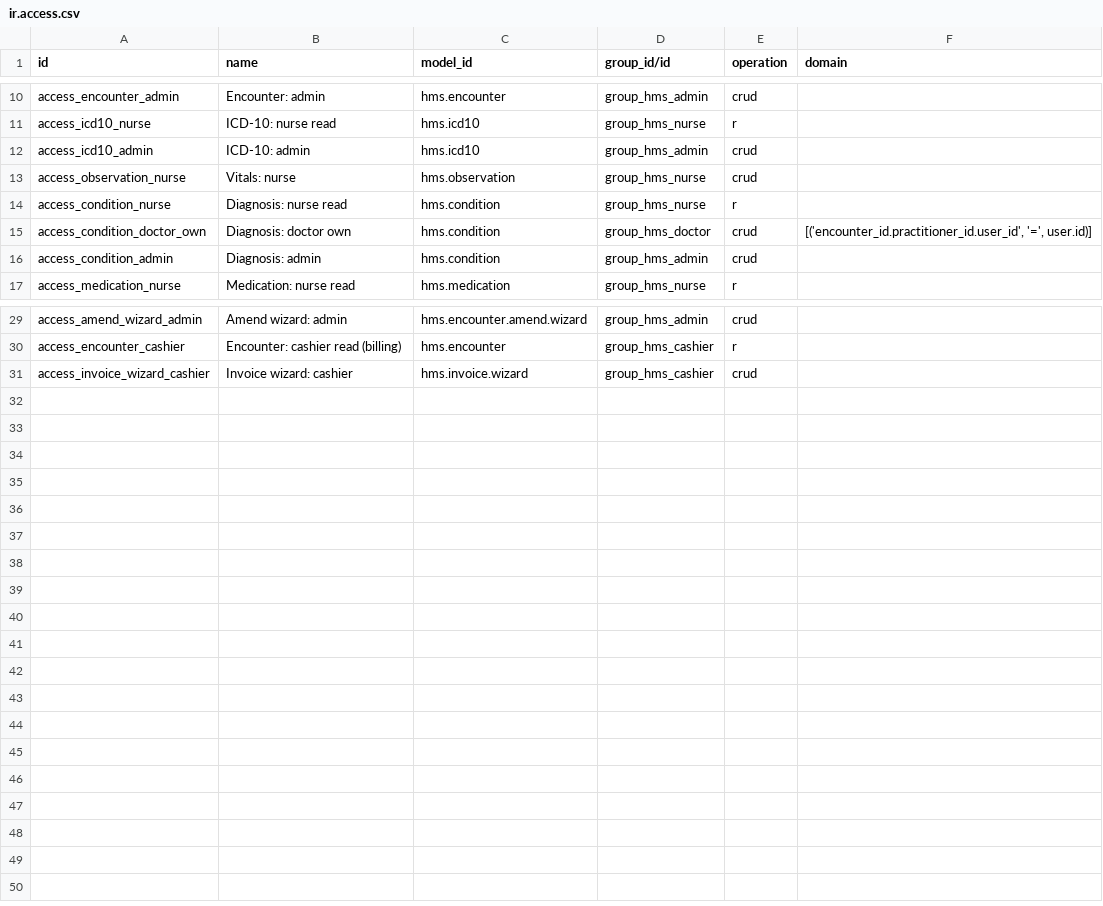
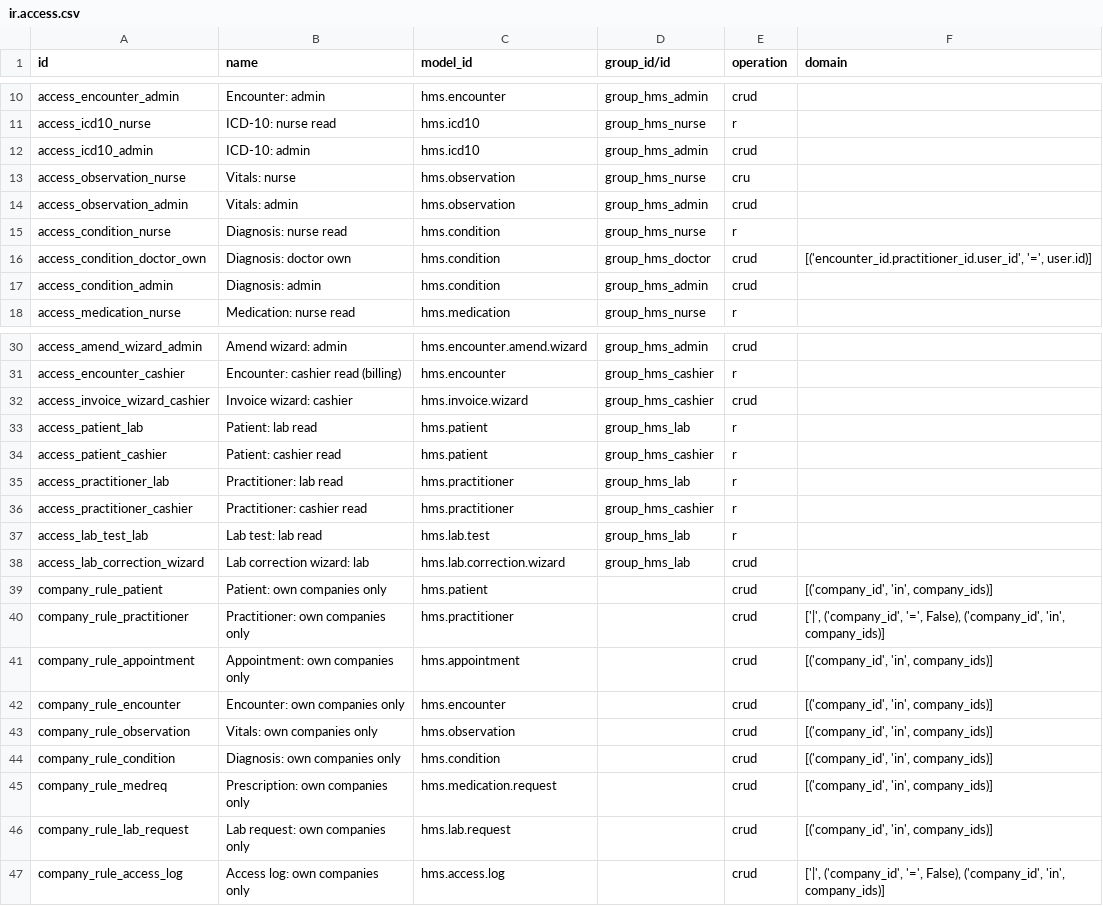
Before and after one commit to muhammadswadiq007/hospital_management, a CSV file: security/ir.access.csv, drawn as a sheet; only a part is shown, gaps mark what is left out.

Commit message:
v1.7: fix review issues - visit locking, lab safety, privacy, full access logging, supplementary billing, multi-company, FHIR paging

```diff
--- a/security/ir.access.csv
+++ b/security/ir.access.csv
@@ -12,3 +12,4 @@ access_icd10_nurse,ICD-10: nurse read,hms.icd10,group_hms_nurse,r,
 access_icd10_admin,ICD-10: admin,hms.icd10,group_hms_admin,crud,
-access_observation_nurse,Vitals: nurse,hms.observation,group_hms_nurse,crud,
+access_observation_nurse,Vitals: nurse,hms.observation,group_hms_nurse,cru,
+access_observation_admin,Vitals: admin,hms.observation,group_hms_admin,crud,
 access_condition_nurse,Diagnosis: nurse read,hms.condition,group_hms_nurse,r,
@@ -31 +32,16 @@ access_encounter_cashier,Encounter: cashier read (billing),hms.encounter,group_h
 access_invoice_wizard_cashier,Invoice wizard: cashier,hms.invoice.wizard,group_hms_cashier,crud,
+access_patient_lab,Patient: lab read,hms.patient,group_hms_lab,r,
+access_patient_cashier,Patient: cashier read,hms.patient,group_hms_cashier,r,
+access_practitioner_lab,Practitioner: lab read,hms.practitioner,group_hms_lab,r,
+access_practitioner_cashier,Practitioner: cashier read,hms.practitioner,group_hms_cashier,r,
+access_lab_test_lab,Lab test: lab read,hms.lab.test,group_hms_lab,r,
+access_lab_correction_wizard,Lab correction wizard: lab,hms.lab.correction.wizard,group_hms_lab,crud,
+company_rule_patient,Patient: own companies only,hms.patient,,crud,"[('company_id', 'in', company_ids)]"
+company_rule_practitioner,Practitioner: own companies only,hms.practitioner,,crud,"['|', ('company_id', '=', False), ('company_id', 'in', company_ids)]"
+company_rule_appointment,Appointment: own companies only,hms.appointment,,crud,"[('company_id', 'in', company_ids)]"
+company_rule_encounter,Encounter: own companies only,hms.encounter,,crud,"[('company_id', 'in', company_ids)]"
+company_rule_observation,Vitals: own companies only,hms.observation,,crud,"[('company_id', 'in', company_ids)]"
+company_rule_condition,Diagnosis: own companies only,hms.condition,,crud,"[('company_id', 'in', company_ids)]"
+company_rule_medreq,Prescription: own companies only,hms.medication.request,,crud,"[('company_id', 'in', company_ids)]"
+company_rule_lab_request,Lab request: own companies only,hms.lab.request,,crud,"[('company_id', 'in', company_ids)]"
+company_rule_access_log,Access log: own companies only,hms.access.log,,crud,"['|', ('company_id', '=', False), ('company_id', 'in', company_ids)]"
```
Also changed, not shown: 26 other files.
